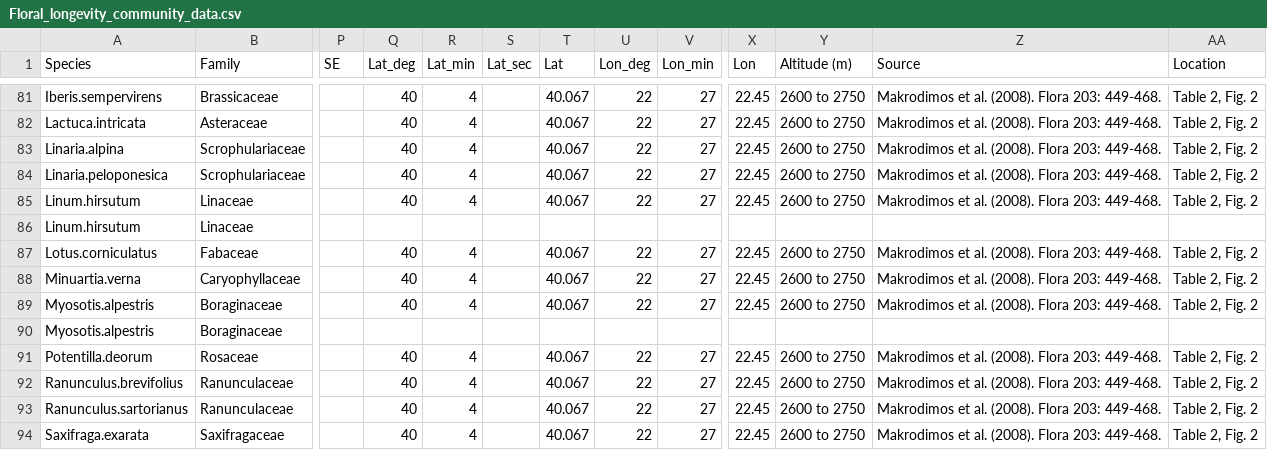
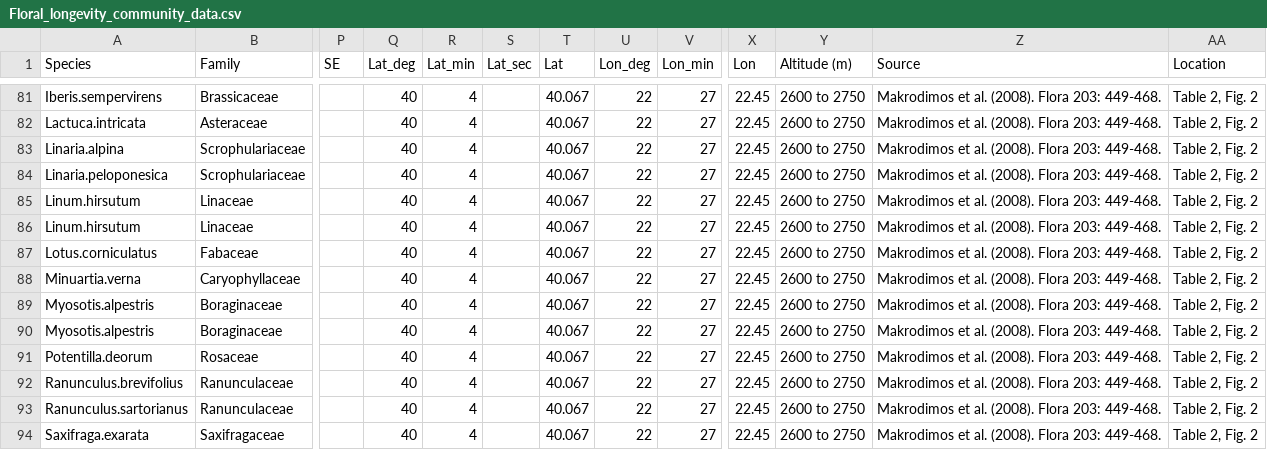
Before and after one commit to rubysaltbush/floral-longevity, a CSV file: data_input/Floral_longevity_community_data.csv, drawn as a sheet; only a part is shown, gaps mark what is left out; the diff covers the shown part only; the diff names each change by its address in the sheet, - before the commit and + after, or states it on an @@ line.

Commit message:
fixed a few more blank cells with values inferred by position (i.e. copied from row above)

```diff
--- a/data_input/Floral_longevity_community_data.csv
+++ b/data_input/Floral_longevity_community_data.csv
-Q86 (Lat_deg): (empty)
+Q86 (Lat_deg): 40
-R86 (Lat_min): (empty)
+R86 (Lat_min): 4
-T86 (Lat): (empty)
+T86 (Lat): 40.067
-U86 (Lon_deg): (empty)
+U86 (Lon_deg): 22
-V86 (Lon_min): (empty)
+V86 (Lon_min): 27
-X86 (Lon): (empty)
+X86 (Lon): 22.45
-Y86 (Altitude (m)): (empty)
+Y86 (Altitude (m)): 2600 to 2750
-Z86 (Source): (empty)
+Z86 (Source): Makrodimos et al. (2008). Flora 203: 449-468.
-AA86 (Location): (empty)
+AA86 (Location): Table 2, Fig. 2
-Q90 (Lat_deg): (empty)
+Q90 (Lat_deg): 40
-R90 (Lat_min): (empty)
+R90 (Lat_min): 4
-T90 (Lat): (empty)
+T90 (Lat): 40.067
-U90 (Lon_deg): (empty)
+U90 (Lon_deg): 22
-V90 (Lon_min): (empty)
+V90 (Lon_min): 27
-X90 (Lon): (empty)
+X90 (Lon): 22.45
-Y90 (Altitude (m)): (empty)
+Y90 (Altitude (m)): 2600 to 2750
-Z90 (Source): (empty)
+Z90 (Source): Makrodimos et al. (2008). Flora 203: 449-468.
-AA90 (Location): (empty)
+AA90 (Location): Table 2, Fig. 2
```
Also changed, not shown: 1 added row, 1 removed row and 73 edited cells elsewhere in this file.
